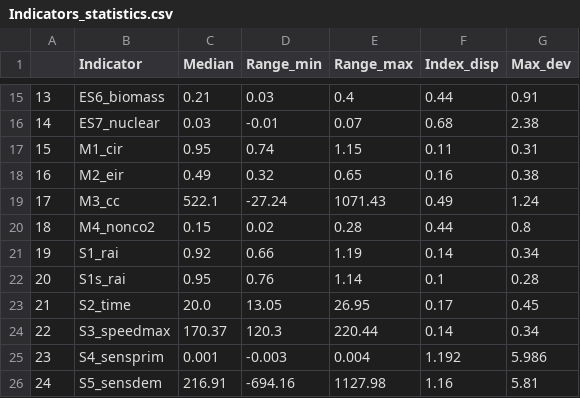
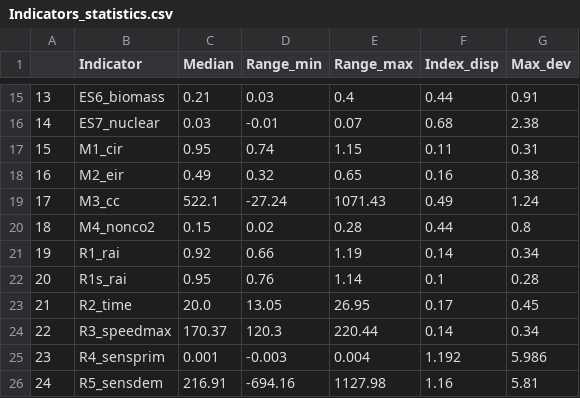
Before and after one commit to MarkMDekker/IAMfingerprints, a CSV file: Data/Output/Indicators_statistics.csv, drawn as a sheet; only a part is shown, gaps mark what is left out.

```diff
--- a/Data/Output/Indicators_statistics.csv
+++ b/Data/Output/Indicators_statistics.csv
@@ -20,7 +20,7 @@
 18,M4_nonco2,0.15,0.02,0.28,0.44,0.8
-19,S1_rai,0.92,0.66,1.19,0.14,0.34
-20,S1s_rai,0.95,0.76,1.14,0.1,0.28
-21,S2_time,20.0,13.05,26.95,0.17,0.45
-22,S3_speedmax,170.37,120.3,220.44,0.14,0.34
-23,S4_sensprim,0.001,-0.003,0.004,1.192,5.986
-24,S5_sensdem,216.91,-694.16,1127.98,1.16,5.81
+19,R1_rai,0.92,0.66,1.19,0.14,0.34
+20,R1s_rai,0.95,0.76,1.14,0.1,0.28
+21,R2_time,20.0,13.05,26.95,0.17,0.45
+22,R3_speedmax,170.37,120.3,220.44,0.14,0.34
+23,R4_sensprim,0.001,-0.003,0.004,1.192,5.986
+24,R5_sensdem,216.91,-694.16,1127.98,1.16,5.81
```
Also changed, not shown: 10 other files.
